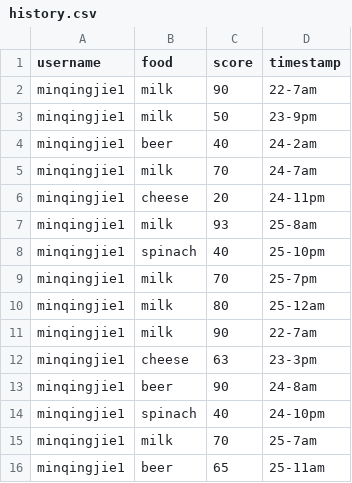
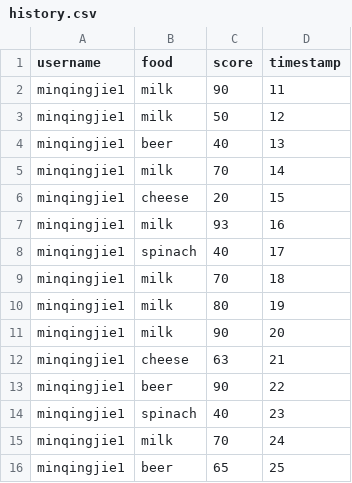
Before and after one commit to harryprince/segmentfault-hackathon-2015, a CSV file: history.csv, drawn as a sheet.

```diff
--- a/history.csv
+++ b/history.csv
@@ -1,16 +1,16 @@
 username,food,score,timestamp
-minqingjie1,milk,90,22-7am
-minqingjie1,milk,50,23-9pm
-minqingjie1,beer,40,24-2am
-minqingjie1,milk,70,24-7am
-minqingjie1,cheese,20,24-11pm
-minqingjie1,milk,93,25-8am
-minqingjie1,spinach,40,25-10pm
-minqingjie1,milk,70,25-7pm
-minqingjie1,milk,80,25-12am
-minqingjie1,milk,90,22-7am
-minqingjie1,cheese,63,23-3pm
-minqingjie1,beer,90,24-8am
-minqingjie1,spinach,40,24-10pm
-minqingjie1,milk,70,25-7am
-minqingjie1,beer,65,25-11am
+minqingjie1,milk,90,11
+minqingjie1,milk,50,12
+minqingjie1,beer,40,13
+minqingjie1,milk,70,14
+minqingjie1,cheese,20,15
+minqingjie1,milk,93,16
+minqingjie1,spinach,40,17
+minqingjie1,milk,70,18
+minqingjie1,milk,80,19
+minqingjie1,milk,90,20
+minqingjie1,cheese,63,21
+minqingjie1,beer,90,22
+minqingjie1,spinach,40,23
+minqingjie1,milk,70,24
+minqingjie1,beer,65,25
```
Also changed, not shown: 1 other file.
